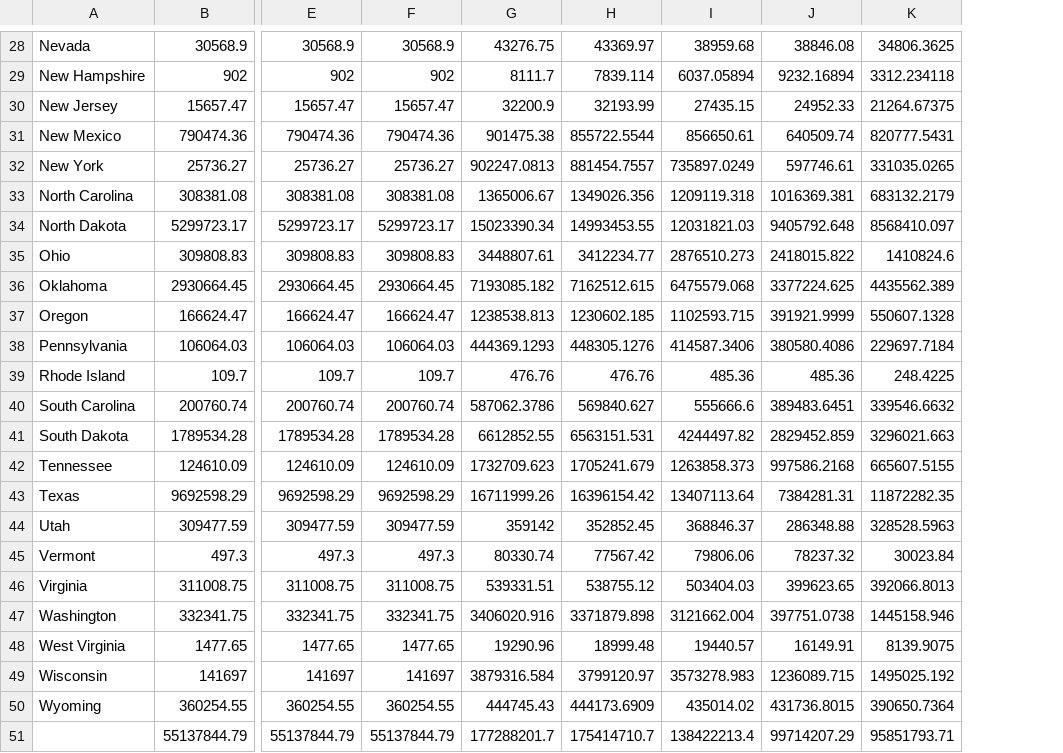
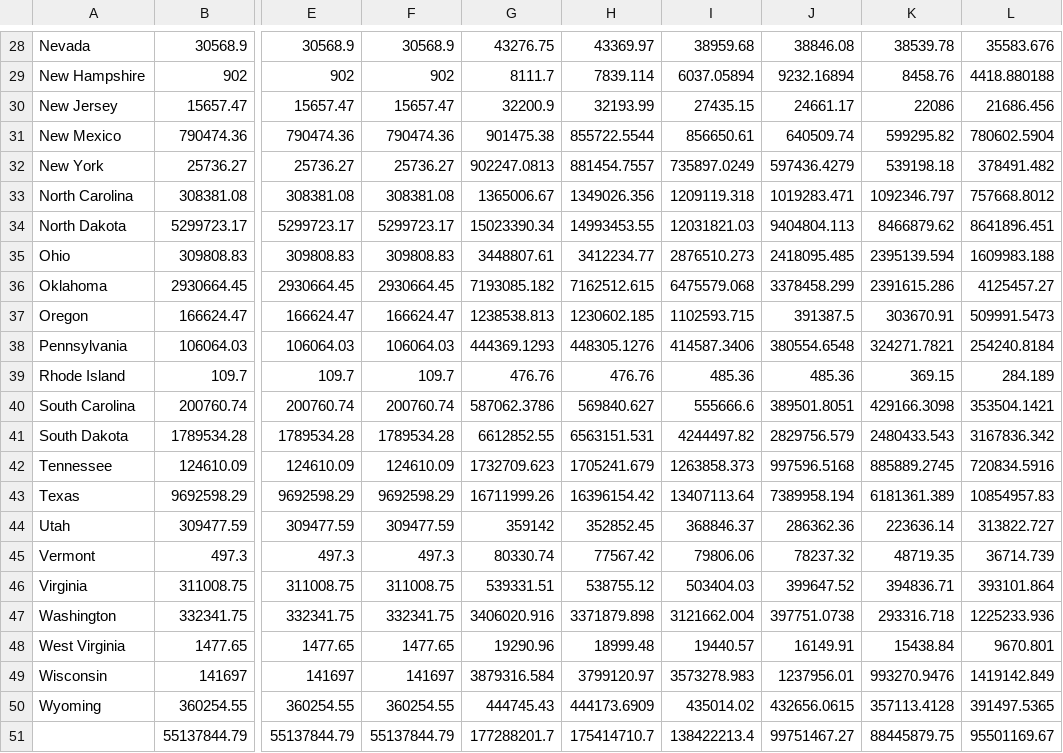
Before and after one commit to policy-design-lab/data-ingestion, a CSV file: data/title-i/PLC Base Acres by Program.csv, drawn as a sheet; only a part is shown, gaps mark what is left out; removed rows and columns are numbered as before the commit, all else as after; the diff covers the shown part only; the diff names each change by its address in the sheet, - before the commit and + after, or states it on an @@ line.

```diff
--- a/data/title-i/PLC Base Acres by Program.csv
+++ b/data/title-i/PLC Base Acres by Program.csv
-column K, rows 28-51: 34806.3625 | 3312.234118 | 21264.67375 | 820777.5431 | 331035.0265 | 683132.2179 | 8568410.097 | 1410824.6 | 4435562.389 | 550607.1328 | 229697.7184 | 248.4225 | 339546.6632 | 3296021.663 | 665607.5155 | 11872282.35 | 328528.5963 | 30023.84 | 392066.8013 | 1445158.946 | 8139.9075 | 1495025.192 | 390650.7364 | 95851793.71
+column K, rows 28-51: 38539.78 | 8458.76 | 22086 | 599295.82 | 539198.18 | 1092346.797 | 8466879.62 | 2395139.594 | 2391615.286 | 303670.91 | 324271.7821 | 369.15 | 429166.3098 | 2480433.543 | 885889.2745 | 6181361.389 | 223636.14 | 48719.35 | 394836.71 | 293316.718 | 15438.84 | 993270.9476 | 357113.4128 | 88445879.75
+column L, rows 28-51: 35583.676 | 4418.880188 | 21686.456 | 780602.5904 | 378491.482 | 757668.8012 | 8641896.451 | 1609983.188 | 4125457.27 | 509991.5473 | 254240.8184 | 284.189 | 353504.1421 | 3167836.342 | 720834.5916 | 10854957.83 | 313822.727 | 36714.739 | 393101.864 | 1225233.936 | 9670.801 | 1419142.849 | 391497.5365 | 95501169.67
-J30: 24952.33
+J30: 24661.17
-J32: 597746.61
+J32: 597436.4279
-J33: 1016369.381
+J33: 1019283.471
-J34: 9405792.648
+J34: 9404804.113
-J35: 2418015.822
+J35: 2418095.485
-J36: 3377224.625
+J36: 3378458.299
-J37: 391921.9999
+J37: 391387.5
-J38: 380580.4086
+J38: 380554.6548
-J40: 389483.6451
+J40: 389501.8051
-J41: 2829452.859
+J41: 2829756.579
-J42: 997586.2168
+J42: 997596.5168
-J43: 7384281.31
+J43: 7389958.194
-J44: 286348.88
+J44: 286362.36
-J46: 399623.65
+J46: 399647.52
-J49: 1236089.715
+J49: 1237956.01
-J50: 431736.8015
+J50: 432656.0615
-J51: 99714207.29
+J51: 99751467.27
```
Also changed, not shown: 21 edited cells elsewhere in this file, data/title-i/ARC-CO Base Acres by Program.csv, data/title-i/ARC-CO Recipients by Program.csv, 6 other files.
